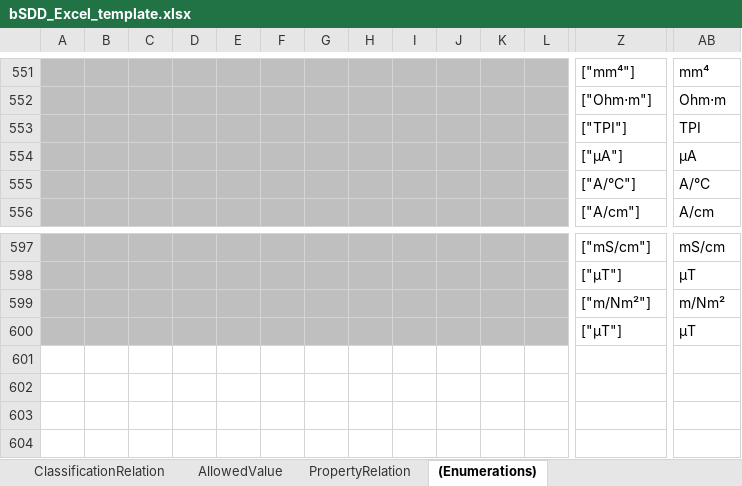
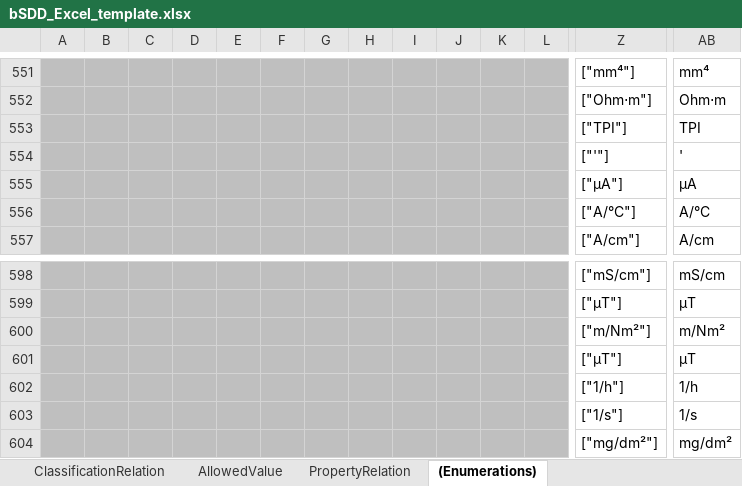
Before and after one commit to buildingSMART/bSDD, an Excel workbook: Model/Import Model/spreadsheet-import/bSDD_Excel_template.xlsx, sheet (Enumerations), drawn as a sheet; only a part is shown, gaps mark what is left out; values as stored, in another font and other column widths than the file's, no borders; table styles not drawn; rows hold the shown columns only; the diff names each change by its address in the sheet, - before the commit and + after, or states it on an @@ line.

Commit message:
update list of units in excel

```diff
--- a/Model/Import Model/spreadsheet-import/bSDD_Excel_template.xlsx (sheet (Enumerations))
+++ b/Model/Import Model/spreadsheet-import/bSDD_Excel_template.xlsx (sheet (Enumerations))
+row 554:  |  |  |  |  |  |  |  |  |  |  |  | ["'"] | '
+row 602:  |  |  |  |  |  |  |  |  |  |  |  | ["1/h"] | 1/h
+row 603:  |  |  |  |  |  |  |  |  |  |  |  | ["1/s"] | 1/s
+row 604:  |  |  |  |  |  |  |  |  |  |  |  | ["mg/dm²"] | mg/dm²
```
